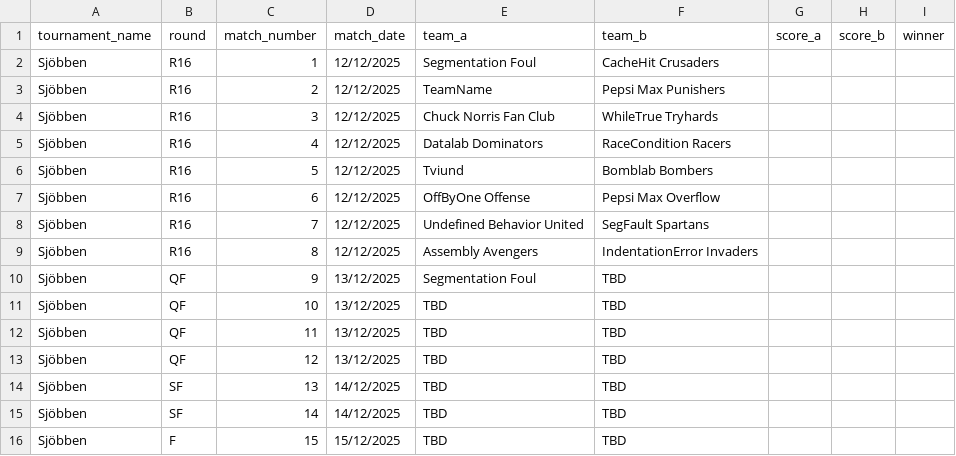
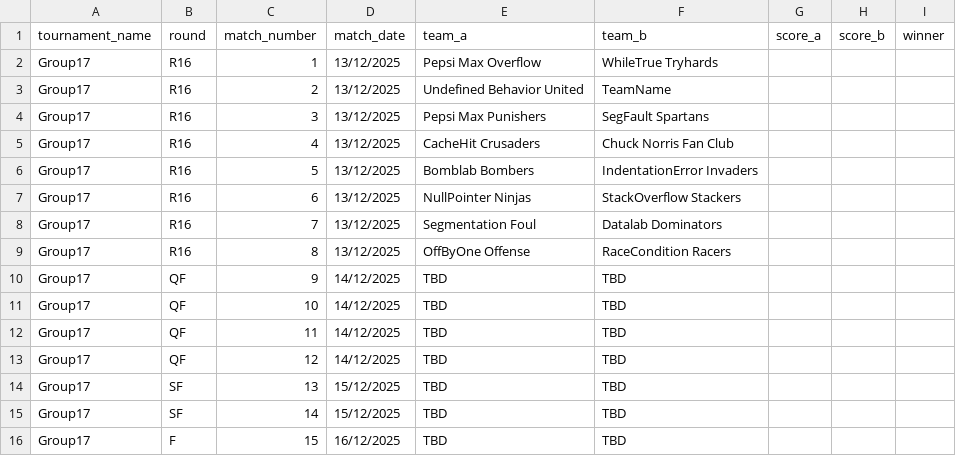
Before and after one commit to Atlihero/Verklegt-1, a CSV file: data_layer/_data/Games.csv, drawn as a sheet.

Commit message:
laga tournamentCreation

```diff
--- a/data_layer/_data/Games.csv
+++ b/data_layer/_data/Games.csv
@@ -1,16 +1,16 @@
 tournament_name,round,match_number,match_date,team_a,team_b,score_a,score_b,winner
-Sjöbben,R16,1,12/12/2025,Segmentation Foul,CacheHit Crusaders,,,
-Sjöbben,R16,2,12/12/2025,TeamName,Pepsi Max Punishers,,,
-Sjöbben,R16,3,12/12/2025,Chuck Norris Fan Club,WhileTrue Tryhards,,,
-Sjöbben,R16,4,12/12/2025,Datalab Dominators,RaceCondition Racers,,,
-Sjöbben,R16,5,12/12/2025,Tviund,Bomblab Bombers,,,
-Sjöbben,R16,6,12/12/2025,OffByOne Offense,Pepsi Max Overflow,,,
-Sjöbben,R16,7,12/12/2025,Undefined Behavior United,SegFault Spartans,,,
-Sjöbben,R16,8,12/12/2025,Assembly Avengers,IndentationError Invaders,,,
-Sjöbben,QF,9,13/12/2025,Segmentation Foul,TBD,,,
-Sjöbben,QF,10,13/12/2025,TBD,TBD,,,
-Sjöbben,QF,11,13/12/2025,TBD,TBD,,,
-Sjöbben,QF,12,13/12/2025,TBD,TBD,,,
-Sjöbben,SF,13,14/12/2025,TBD,TBD,,,
-Sjöbben,SF,14,14/12/2025,TBD,TBD,,,
-Sjöbben,F,15,15/12/2025,TBD,TBD,,,
+Group17,R16,1,13/12/2025,Pepsi Max Overflow,WhileTrue Tryhards,,,
+Group17,R16,2,13/12/2025,Undefined Behavior United,TeamName,,,
+Group17,R16,3,13/12/2025,Pepsi Max Punishers,SegFault Spartans,,,
+Group17,R16,4,13/12/2025,CacheHit Crusaders,Chuck Norris Fan Club,,,
+Group17,R16,5,13/12/2025,Bomblab Bombers,IndentationError Invaders,,,
+Group17,R16,6,13/12/2025,NullPointer Ninjas,StackOverflow Stackers,,,
+Group17,R16,7,13/12/2025,Segmentation Foul,Datalab Dominators,,,
+Group17,R16,8,13/12/2025,OffByOne Offense,RaceCondition Racers,,,
+Group17,QF,9,14/12/2025,TBD,TBD,,,
+Group17,QF,10,14/12/2025,TBD,TBD,,,
+Group17,QF,11,14/12/2025,TBD,TBD,,,
+Group17,QF,12,14/12/2025,TBD,TBD,,,
+Group17,SF,13,15/12/2025,TBD,TBD,,,
+Group17,SF,14,15/12/2025,TBD,TBD,,,
+Group17,F,15,16/12/2025,TBD,TBD,,,
```
Also changed, not shown: 2 other files.
